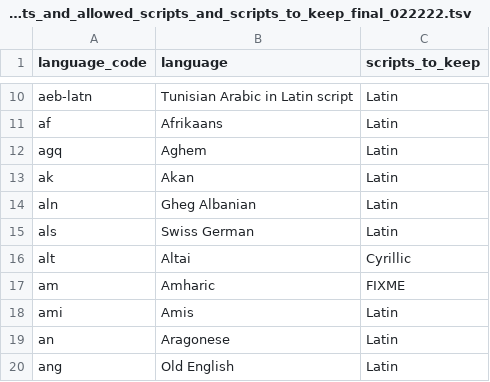
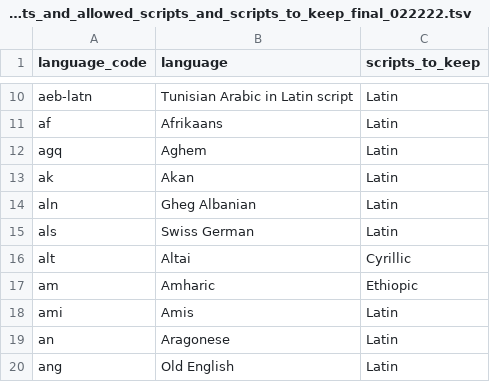
Before and after one commit to j0ma/wikidata-munger, a TSV file: data/unicode_scripts_and_allowed_scripts_and_scripts_to_keep_final_022222.tsv, drawn as a sheet; only a part is shown, gaps mark what is left out.

```diff
--- a/data/unicode_scripts_and_allowed_scripts_and_scripts_to_keep_final_022222.tsv
+++ b/data/unicode_scripts_and_allowed_scripts_and_scripts_to_keep_final_022222.tsv
@@ -16,3 +16,3 @@ als	Swiss German	Latin
 alt	Altai	Cyrillic
-am	Amharic	FIXME
+am	Amharic	Ethiopic
 ami	Amis	Latin
```
Also changed, not shown: 2 other files.
